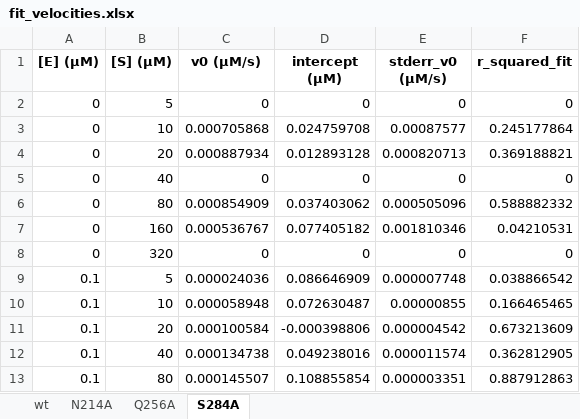
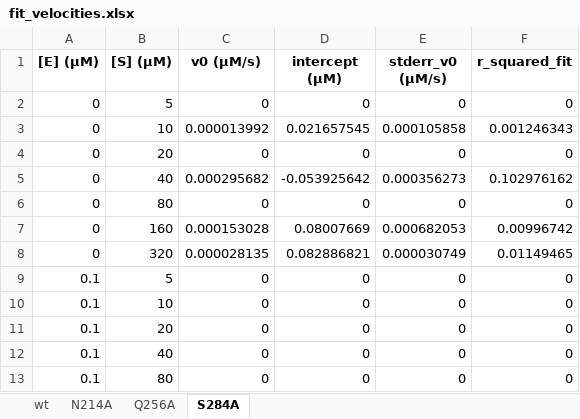
Before and after one commit to tjlane/mprodata, an Excel workbook: kinetics/fit_velocities.xlsx, sheet S284A, drawn as a sheet; only a part is shown; values as stored, in another font and other column widths than the file's, no borders; removed rows and columns are numbered as before the commit, all else as after; the diff covers the shown part only; the diff names each change by its address in the sheet, - before the commit and + after, or states it on an @@ line.

```diff
--- a/kinetics/fit_velocities.xlsx (sheet S284A)
+++ b/kinetics/fit_velocities.xlsx (sheet S284A)
-C3 (v0 (µM/s)): 0.000705868
+C3 (v0 (µM/s)): 0.000013992
-D3 (intercept (µM)): 0.024759708
+D3 (intercept (µM)): 0.021657545
-E3 (stderr_v0 (µM/s)): 0.00087577
+E3 (stderr_v0 (µM/s)): 0.000105858
-F3 (r_squared_fit): 0.245177864
+F3 (r_squared_fit): 0.001246343
-row 4: 0 | 20 | 0.000887934 | 0.012893128 | 0.000820713 | 0.369188821
-B4 ([S] (µM)): 40
+B4 ([S] (µM)): 20
-row 6: 0 | 80 | 0.000854909 | 0.037403062 | 0.000505096 | 0.588882332
-row 7: 0 | 160 | 0.000536767 | 0.077405182 | 0.001810346 | 0.04210531
+row 5: 0 | 40 | 0.000295682 | -0.053925642 | 0.000356273 | 0.102976162
-B6 ([S] (µM)): 320
+B6 ([S] (µM)): 80
+row 7: 0 | 160 | 0.000153028 | 0.08007669 | 0.000682053 | 0.00996742
+row 8: 0 | 320 | 0.000028135 | 0.082886821 | 0.000030749 | 0.01149465
-C9 (v0 (µM/s)): 0.000024036
+C9 (v0 (µM/s)): 0
-D9 (intercept (µM)): 0.086646909
+D9 (intercept (µM)): 0
-E9 (stderr_v0 (µM/s)): 0.000007748
+E9 (stderr_v0 (µM/s)): 0
-F9 (r_squared_fit): 0.038866542
+F9 (r_squared_fit): 0
-C10 (v0 (µM/s)): 0.000058948
+C10 (v0 (µM/s)): 0
-D10 (intercept (µM)): 0.072630487
+D10 (intercept (µM)): 0
-E10 (stderr_v0 (µM/s)): 0.00000855
+E10 (stderr_v0 (µM/s)): 0
-F10 (r_squared_fit): 0.166465465
+F10 (r_squared_fit): 0
-C11 (v0 (µM/s)): 0.000100584
+C11 (v0 (µM/s)): 0
-D11 (intercept (µM)): -0.000398806
+D11 (intercept (µM)): 0
-E11 (stderr_v0 (µM/s)): 0.000004542
+E11 (stderr_v0 (µM/s)): 0
-F11 (r_squared_fit): 0.673213609
+F11 (r_squared_fit): 0
-C12 (v0 (µM/s)): 0.000134738
+C12 (v0 (µM/s)): 0
-D12 (intercept (µM)): 0.049238016
+D12 (intercept (µM)): 0
-E12 (stderr_v0 (µM/s)): 0.000011574
+E12 (stderr_v0 (µM/s)): 0
-F12 (r_squared_fit): 0.362812905
+F12 (r_squared_fit): 0
-C13 (v0 (µM/s)): 0.000145507
+C13 (v0 (µM/s)): 0
-D13 (intercept (µM)): 0.108855854
+D13 (intercept (µM)): 0
-E13 (stderr_v0 (µM/s)): 0.000003351
+E13 (stderr_v0 (µM/s)): 0
-F13 (r_squared_fit): 0.887912863
+F13 (r_squared_fit): 0
```
Also changed, not shown: 176 edited cells elsewhere in this sheet, sheet N214A, sheet wt, sheet Q256A, kinetics/fit_michaelis-menten_parameters.xlsx, 5 other files.
